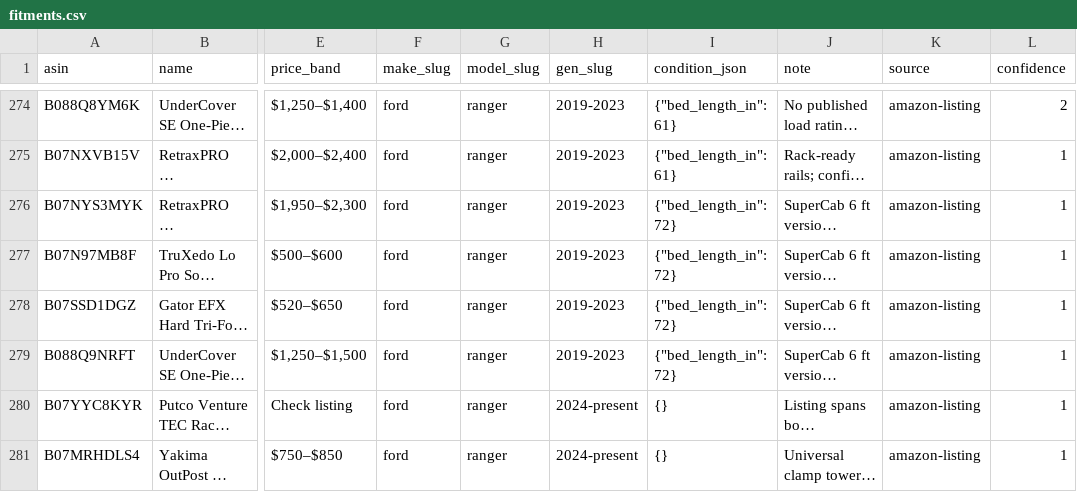
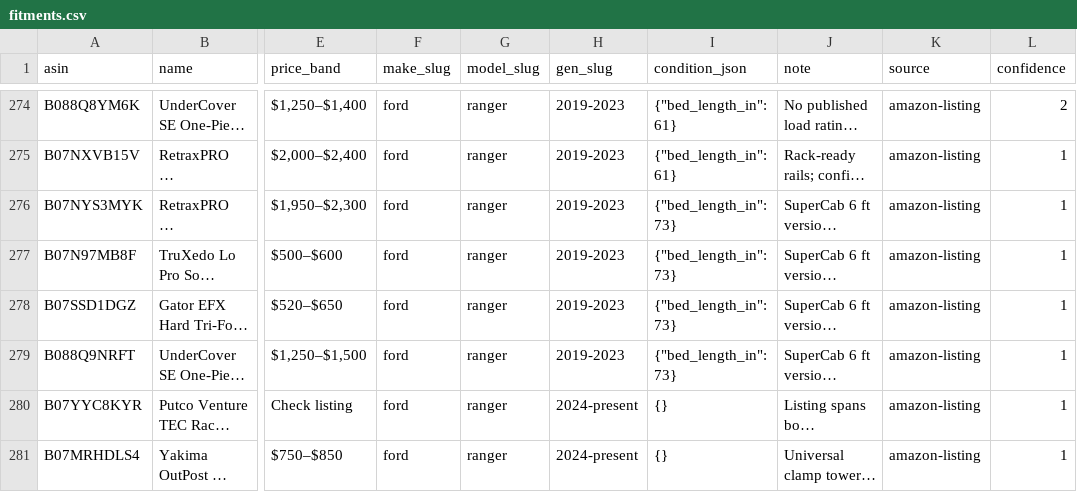
Before and after one commit to hemalbdeee-ux/rigconfigurator, a CSV file: pipeline/data/fitments.csv, drawn as a sheet; only a part is shown, gaps mark what is left out; long unchanged cells end in …; the diff names each change by its address in the sheet, - before the commit and + after, or states it on an @@ line.

```diff
--- a/pipeline/data/fitments.csv
+++ b/pipeline/data/fitments.csv
-I276:I279 (condition_json): {"bed_length_in": 72}
+I276:I279 (condition_json): {"bed_length_in": 73}
```
Also changed, not shown: 43 other files.
